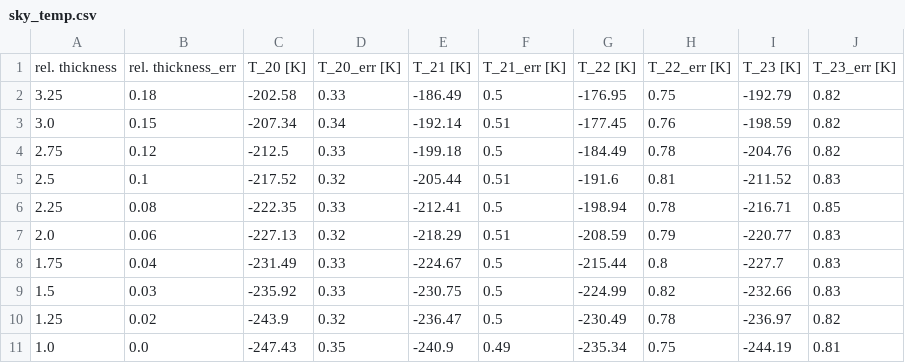
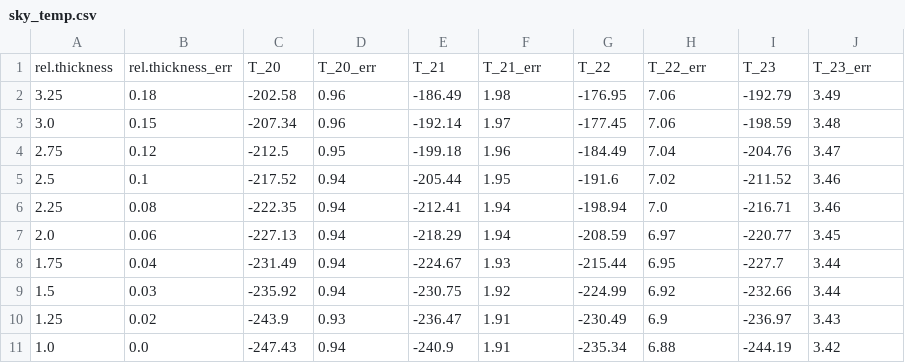
Before and after one commit to hacknus/LabCourse, a CSV file: Radiometer/sky_temp.csv, drawn as a sheet.

Commit message:
Update sky_temp.csv

```diff
--- a/Radiometer/sky_temp.csv
+++ b/Radiometer/sky_temp.csv
@@ -1,11 +1,11 @@
-rel. thickness,rel. thickness_err,T_20 [K],T_20_err [K],T_21 [K],T_21_err [K],T_22 [K],T_22_err [K],T_23 [K],T_23_err [K]
-3.25,0.18,-202.58,0.33,-186.49,0.5,-176.95,0.75,-192.79,0.82
-3.0,0.15,-207.34,0.34,-192.14,0.51,-177.45,0.76,-198.59,0.82
-2.75,0.12,-212.5,0.33,-199.18,0.5,-184.49,0.78,-204.76,0.82
-2.5,0.1,-217.52,0.32,-205.44,0.51,-191.6,0.81,-211.52,0.83
-2.25,0.08,-222.35,0.33,-212.41,0.5,-198.94,0.78,-216.71,0.85
-2.0,0.06,-227.13,0.32,-218.29,0.51,-208.59,0.79,-220.77,0.83
-1.75,0.04,-231.49,0.33,-224.67,0.5,-215.44,0.8,-227.7,0.83
-1.5,0.03,-235.92,0.33,-230.75,0.5,-224.99,0.82,-232.66,0.83
-1.25,0.02,-243.9,0.32,-236.47,0.5,-230.49,0.78,-236.97,0.82
-1.0,0.0,-247.43,0.35,-240.9,0.49,-235.34,0.75,-244.19,0.81
+rel.thickness,rel.thickness_err,T_20,T_20_err,T_21,T_21_err,T_22,T_22_err,T_23,T_23_err
+3.25,0.18,-202.58,0.96,-186.49,1.98,-176.95,7.06,-192.79,3.49
+3.0,0.15,-207.34,0.96,-192.14,1.97,-177.45,7.06,-198.59,3.48
+2.75,0.12,-212.5,0.95,-199.18,1.96,-184.49,7.04,-204.76,3.47
+2.5,0.1,-217.52,0.94,-205.44,1.95,-191.6,7.02,-211.52,3.46
+2.25,0.08,-222.35,0.94,-212.41,1.94,-198.94,7.0,-216.71,3.46
+2.0,0.06,-227.13,0.94,-218.29,1.94,-208.59,6.97,-220.77,3.45
+1.75,0.04,-231.49,0.94,-224.67,1.93,-215.44,6.95,-227.7,3.44
+1.5,0.03,-235.92,0.94,-230.75,1.92,-224.99,6.92,-232.66,3.44
+1.25,0.02,-243.9,0.93,-236.47,1.91,-230.49,6.9,-236.97,3.43
+1.0,0.0,-247.43,0.94,-240.9,1.91,-235.34,6.88,-244.19,3.42
```
